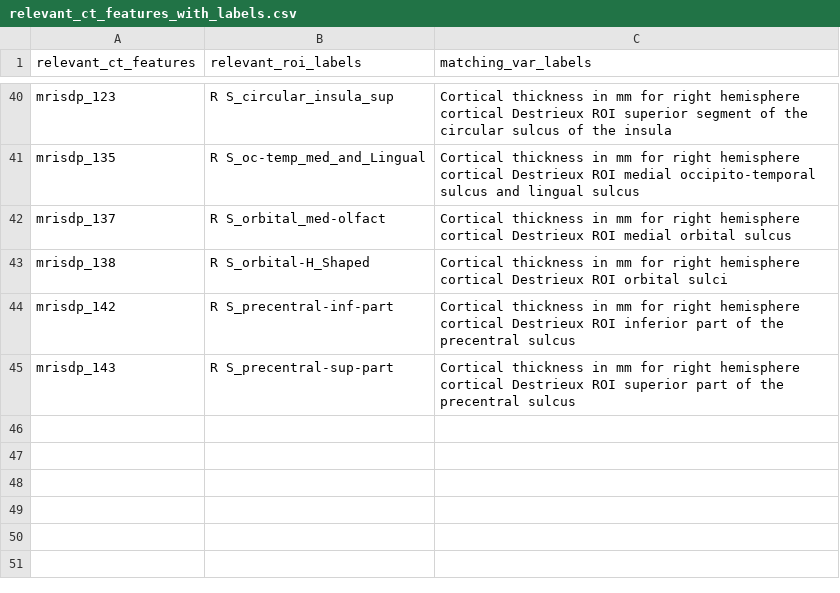
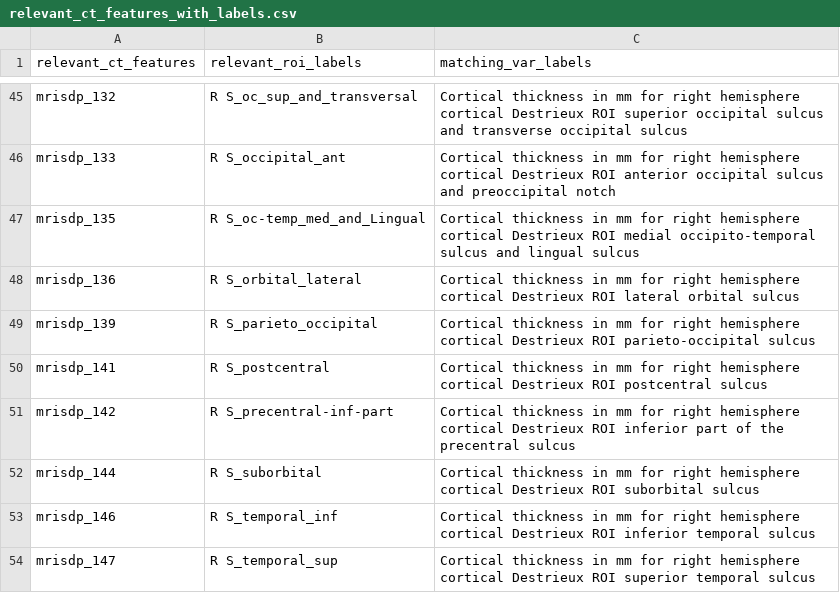
Before and after one commit to Ericdqk001/Normative_modelling_on_depression, a CSV file: src/interpret/files/relevant_ct_features_with_labels.csv, drawn as a sheet; only a part is shown, gaps mark what is left out; removed rows and columns are numbered as before the commit, all else as after; the diff covers the shown part only; the diff names each change by its address in the sheet, - before the commit and + after, or states it on an @@ line.

```diff
--- a/src/interpret/files/relevant_ct_features_with_labels.csv
+++ b/src/interpret/files/relevant_ct_features_with_labels.csv
-A45 (relevant_ct_features): mrisdp_123
+A45 (relevant_ct_features): mrisdp_132
-B45 (relevant_roi_labels): R S_circular_insula_sup
+B45 (relevant_roi_labels): R S_oc_sup_and_transversal
-C45 (matching_var_labels): …ROI superior segment of the circular sulcus of the insula
+C45 (matching_var_labels): …ROI superior occipital sulcus and transverse occipital sulcus
+row 46: mrisdp_133 | R S_occipital_ant | Cortical thickness in mm for right hemisphere cortical Destrieux ROI anterior occipital sulcus and preoccipital notch
-A48 (relevant_ct_features): mrisdp_137
+A48 (relevant_ct_features): mrisdp_136
-B48 (relevant_roi_labels): R S_orbital_med-olfact
+B48 (relevant_roi_labels): R S_orbital_lateral
-C48 (matching_var_labels): …Destrieux ROI medial orbital sulcus
+C48 (matching_var_labels): …Destrieux ROI lateral orbital sulcus
-row 43: mrisdp_138 | R S_orbital-H_Shaped | Cortical thickness in mm for right hemisphere cortical Destrieux ROI orbital sulci
+row 49: mrisdp_139 | R S_parieto_occipital | Cortical thickness in mm for right hemisphere cortical Destrieux ROI parieto-occipital sulcus
+row 50: mrisdp_141 | R S_postcentral | Cortical thickness in mm for right hemisphere cortical Destrieux ROI postcentral sulcus
+row 52: mrisdp_144 | R S_suborbital | Cortical thickness in mm for right hemisphere cortical Destrieux ROI suborbital sulcus
+row 53: mrisdp_146 | R S_temporal_inf | Cortical thickness in mm for right hemisphere cortical Destrieux ROI inferior temporal sulcus
-A54 (relevant_ct_features): mrisdp_143
+A54 (relevant_ct_features): mrisdp_147
-B54 (relevant_roi_labels): R S_precentral-sup-part
+B54 (relevant_roi_labels): R S_temporal_sup
-C54 (matching_var_labels): …ROI superior part of the precentral sulcus
+C54 (matching_var_labels): …ROI superior temporal sulcus
```
Also changed, not shown: 20 added rows, 15 removed rows and 30 edited cells elsewhere in this file, 9 other files.
